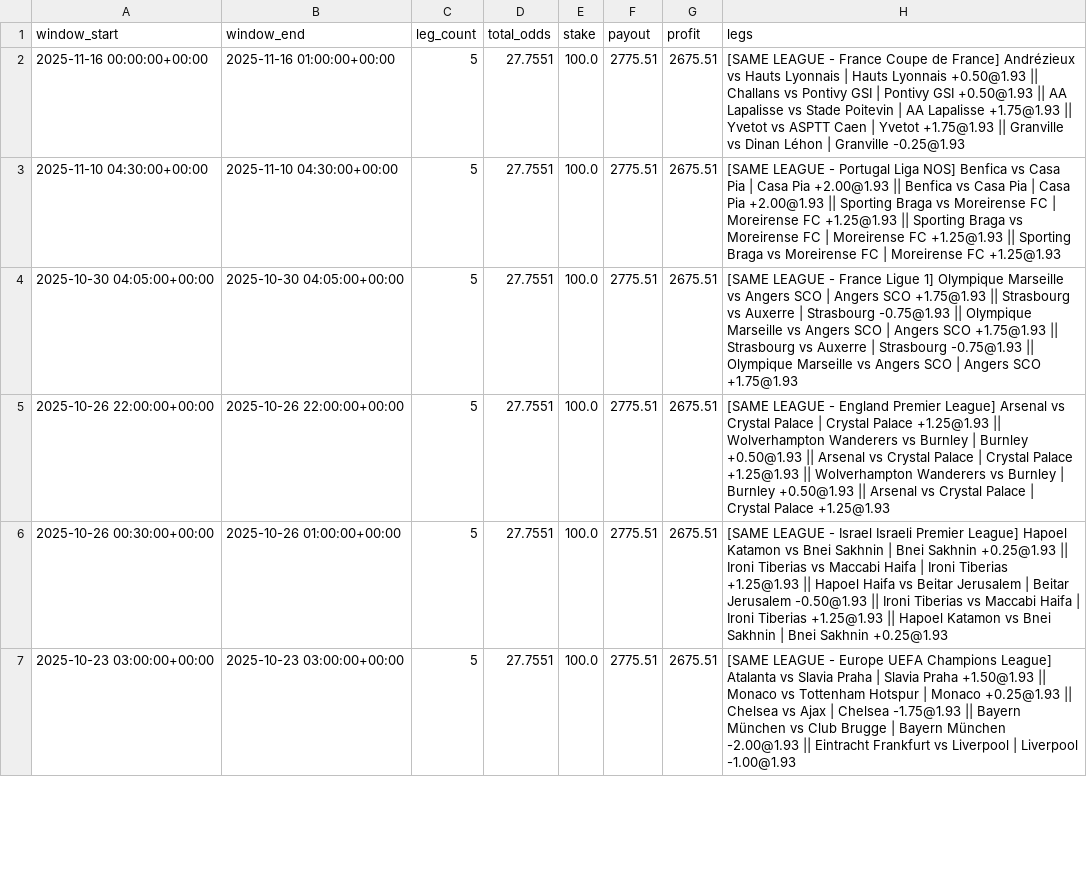
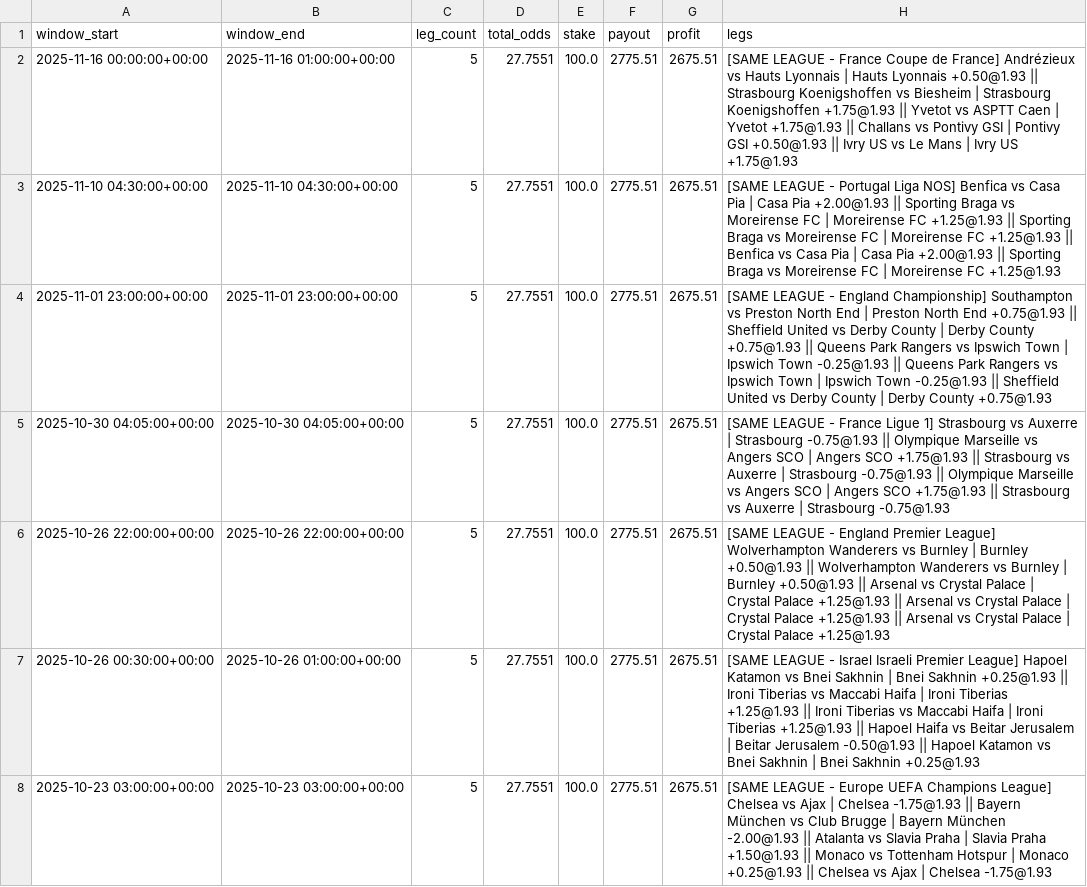
Before and after one commit to pythonchan8888/GBM, a CSV file: site/parlay_wins.csv, drawn as a sheet; only a part is shown; the diff covers the shown part only.

```diff
--- a/site/parlay_wins.csv
+++ b/site/parlay_wins.csv
@@ -1,7 +1,8 @@
 window_start,window_end,leg_count,total_odds,stake,payout,profit,legs
-2025-11-16 00:00:00+00:00,2025-11-16 01:00:00+00:00,5,27.7551,100.0,2775.51,2675.51,[SAME LEAGUE - France Coupe de France] Andrézieux vs Hauts Lyonnais | Hauts Lyonnais +0.50@1.93 || Challans vs Pontivy GSI | Pontivy GSI +0.50@1.93 || AA Lapalisse vs Stade Poitevin | AA Lapalisse +1.75@1.93 || Yvetot vs ASPTT Caen | Yvetot +1.75@1.93 || Granville vs Dinan Léhon | Granville -0.25@1.93
-2025-11-10 04:30:00+00:00,2025-11-10 04:30:00+00:00,5,27.7551,100.0,2775.51,2675.51,[SAME LEAGUE - Portugal Liga NOS] Benfica vs Casa Pia | Casa Pia +2.00@1.93 || Benfica vs Casa Pia | Casa Pia +2.00@1.93 || Sporting Braga vs Moreirense FC | Moreirense FC +1.25@1.93 || Sporting Braga vs Moreirense FC | Moreirense FC +1.25@1.93 || Sporting Braga vs Moreirense FC | Moreirense FC +1.25@1.93
-2025-10-30 04:05:00+00:00,2025-10-30 04:05:00+00:00,5,27.7551,100.0,2775.51,2675.51,[SAME LEAGUE - France Ligue 1] Olympique Marseille vs Angers SCO | Angers SCO +1.75@1.93 || Strasbourg vs Auxerre | Strasbourg -0.75@1.93 || Olympique Marseille vs Angers SCO | Angers SCO +1.75@1.93 || Strasbourg vs Auxerre | Strasbourg -0.75@1.93 || Olympique Marseille vs Angers SCO | Angers SCO +1.75@1.93
-2025-10-26 22:00:00+00:00,2025-10-26 22:00:00+00:00,5,27.7551,100.0,2775.51,2675.51,[SAME LEAGUE - England Premier League] Arsenal vs Crystal Palace | Crystal Palace +1.25@1.93 || Wolverhampton Wanderers vs Burnley | Burnley +0.50@1.93 || Arsenal vs Crystal Palace | Crystal Palace +1.25@1.93 || Wolverhampton Wanderers vs Burnley | Burnley +0.50@1.93 || Arsenal vs Crystal Palace | Crystal Palace +1.25@1.93
-2025-10-26 00:30:00+00:00,2025-10-26 01:00:00+00:00,5,27.7551,100.0,2775.51,2675.51,[SAME LEAGUE - Israel Israeli Premier League] Hapoel Katamon vs Bnei Sakhnin | Bnei Sakhnin +0.25@1.93 || Ironi Tiberias vs Maccabi Haifa | Ironi Tiberias +1.25@1.93 || Hapoel Haifa vs Beitar Jerusalem | Beitar Jerusalem -0.50@1.93 || Ironi Tiberias vs Maccabi Haifa | Ironi Tiberias +1.25@1.93 || Hapoel Katamon vs Bnei Sakhnin | Bnei Sakhnin +0.25@1.93
-2025-10-23 03:00:00+00:00,2025-10-23 03:00:00+00:00,5,27.7551,100.0,2775.51,2675.51,[SAME LEAGUE - Europe UEFA Champions League] Atalanta vs Slavia Praha | Slavia Praha +1.50@1.93 || Monaco vs Tottenham Hotspur | Monaco +0.25@1.93 || Chelsea vs Ajax | Chelsea -1.75@1.93 || Bayern München vs Club Brugge | Bayern München -2.00@1.93 || Eintracht Frankfurt vs Liverpool | Liverpool -1.00@1.93
+2025-11-16 00:00:00+00:00,2025-11-16 01:00:00+00:00,5,27.7551,100.0,2775.51,2675.51,[SAME LEAGUE - France Coupe de France] Andrézieux vs Hauts Lyonnais | Hauts Lyonnais +0.50@1.93 || Strasbourg Koenigshoffen vs Biesheim | Strasbourg Koenigshoffen +1.75@1.93 || Yvetot vs ASPTT Caen | Yvetot +1.75@1.93 || Challans vs Pontivy GSI | Pontivy GSI +0.50@1.93 || Ivry US vs Le Mans | Ivry US +1.75@1.93
+2025-11-10 04:30:00+00:00,2025-11-10 04:30:00+00:00,5,27.7551,100.0,2775.51,2675.51,[SAME LEAGUE - Portugal Liga NOS] Benfica vs Casa Pia | Casa Pia +2.00@1.93 || Sporting Braga vs Moreirense FC | Moreirense FC +1.25@1.93 || Sporting Braga vs Moreirense FC | Moreirense FC +1.25@1.93 || Benfica vs Casa Pia | Casa Pia +2.00@1.93 || Sporting Braga vs Moreirense FC | Moreirense FC +1.25@1.93
+2025-11-01 23:00:00+00:00,2025-11-01 23:00:00+00:00,5,27.7551,100.0,2775.51,2675.51,[SAME LEAGUE - England Championship] Southampton vs Preston North End | Preston North End +0.75@1.93 || Sheffield United vs Derby County | Derby County +0.75@1.93 || Queens Park Rangers vs Ipswich Town | Ipswich Town -0.25@1.93 || Queens Park Rangers vs Ipswich Town | Ipswich Town -0.25@1.93 || Sheffield United vs Derby County | Derby County +0.75@1.93
+2025-10-30 04:05:00+00:00,2025-10-30 04:05:00+00:00,5,27.7551,100.0,2775.51,2675.51,[SAME LEAGUE - France Ligue 1] Strasbourg vs Auxerre | Strasbourg -0.75@1.93 || Olympique Marseille vs Angers SCO | Angers SCO +1.75@1.93 || Strasbourg vs Auxerre | Strasbourg -0.75@1.93 || Olympique Marseille vs Angers SCO | Angers SCO +1.75@1.93 || Strasbourg vs Auxerre | Strasbourg -0.75@1.93
+2025-10-26 22:00:00+00:00,2025-10-26 22:00:00+00:00,5,27.7551,100.0,2775.51,2675.51,[SAME LEAGUE - England Premier League] Wolverhampton Wanderers vs Burnley | Burnley +0.50@1.93 || Wolverhampton Wanderers vs Burnley | Burnley +0.50@1.93 || Arsenal vs Crystal Palace | Crystal Palace +1.25@1.93 || Arsenal vs Crystal Palace | Crystal Palace +1.25@1.93 || Arsenal vs Crystal Palace | Crystal Palace +1.25@1.93
+2025-10-26 00:30:00+00:00,2025-10-26 01:00:00+00:00,5,27.7551,100.0,2775.51,2675.51,[SAME LEAGUE - Israel Israeli Premier League] Hapoel Katamon vs Bnei Sakhnin | Bnei Sakhnin +0.25@1.93 || Ironi Tiberias vs Maccabi Haifa | Ironi Tiberias +1.25@1.93 || Ironi Tiberias vs Maccabi Haifa | Ironi Tiberias +1.25@1.93 || Hapoel Haifa vs Beitar Jerusalem | Beitar Jerusalem -0.50@1.93 || Hapoel Katamon vs Bnei Sakhnin | Bnei Sakhnin +0.25@1.93
+2025-10-23 03:00:00+00:00,2025-10-23 03:00:00+00:00,5,27.7551,100.0,2775.51,2675.51,[SAME LEAGUE - Europe UEFA Champions League] Chelsea vs Ajax | Chelsea -1.75@1.93 || Bayern München vs Club Brugge | Bayern München -2.00@1.93 || Atalanta vs Slavia Praha | Slavia Praha +1.50@1.93 || Monaco vs Tottenham Hotspur | Monaco +0.25@1.93 || Chelsea vs Ajax | Chelsea -1.75@1.93
```
Also changed, not shown: 1 removed row and 16 edited cells elsewhere in this file, site/latest_recommendations.csv, site/metrics.csv, 25 other files.
